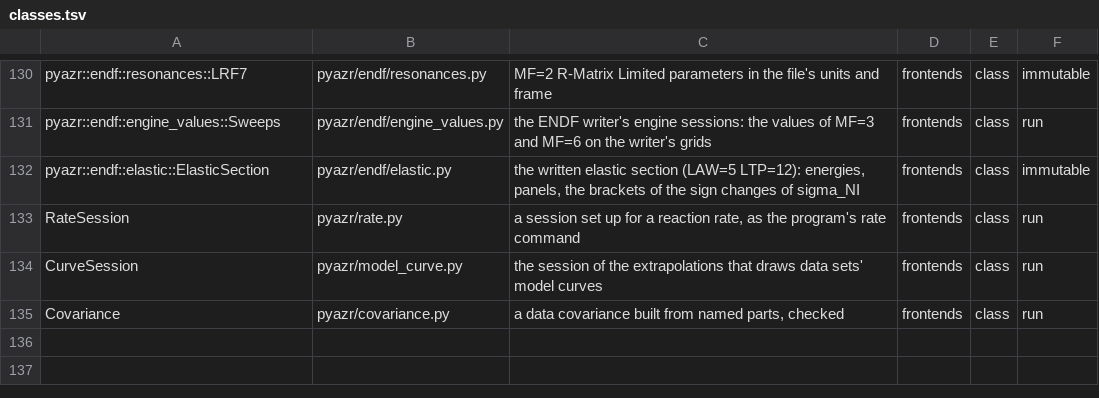
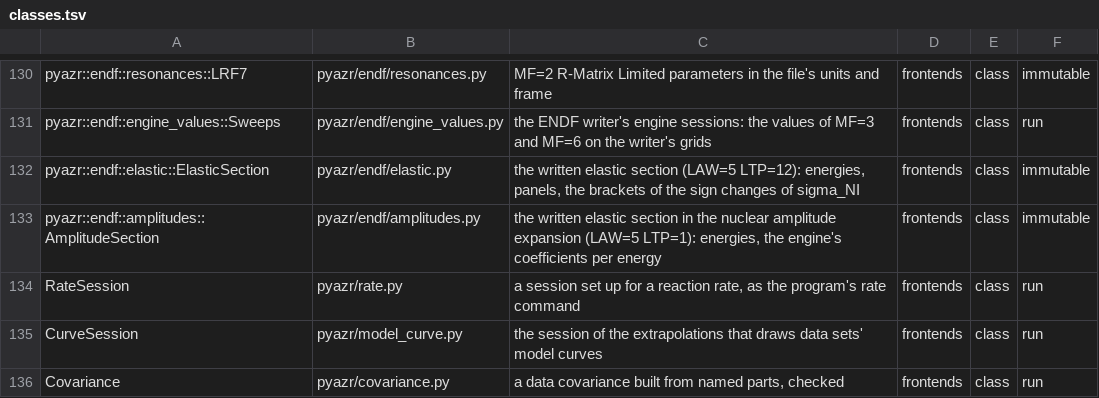
Before and after one commit to AZURE2DEV/AZURE2, a TSV file: docs/source/developer/figures/classes.tsv, drawn as a sheet; only a part is shown, gaps mark what is left out; the diff names each change by its address in the sheet, - before the commit and + after, or states it on an @@ line.

```diff
--- a/docs/source/developer/figures/classes.tsv
+++ b/docs/source/developer/figures/classes.tsv
+row 133: pyazr::endf::amplitudes::AmplitudeSection | pyazr/endf/amplitudes.py | the written elastic section in the nuclear amplitude expansion (LAW=5 LTP=1): energies, the engine's coefficients per energy | frontends | class | immutable
```
Also changed, not shown: docs/source/developer/figures/arrows.tsv, 17 other files.
